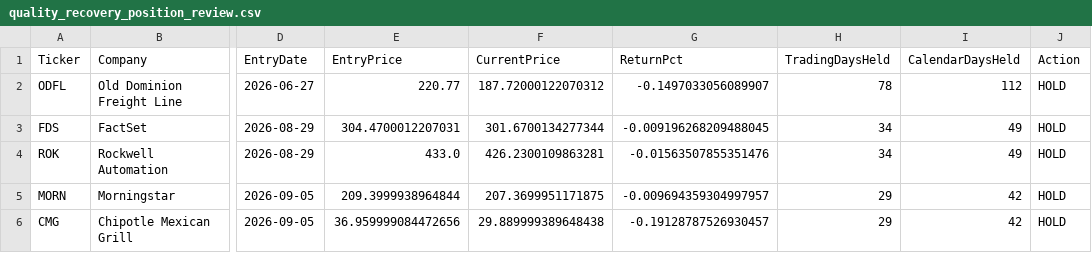
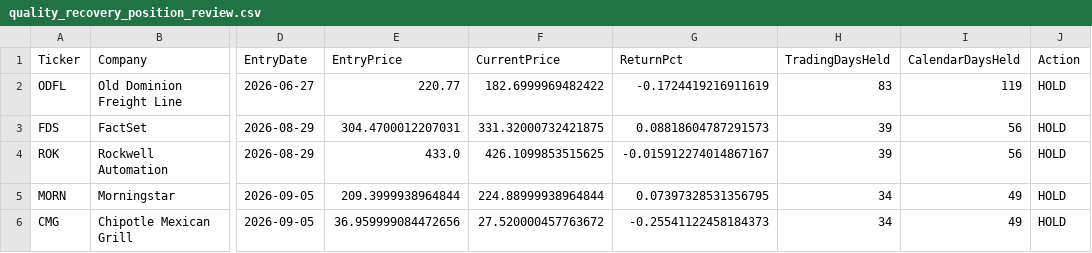
Before and after one commit to vurnumg/quality-recovery, a CSV file: quality_recovery_position_review.csv, drawn as a sheet; only a part is shown, gaps mark what is left out; the diff names each change by its address in the sheet, - before the commit and + after, or states it on an @@ line.

```diff
--- a/quality_recovery_position_review.csv
+++ b/quality_recovery_position_review.csv
-F2 (CurrentPrice): 187.72000122070312
+F2 (CurrentPrice): 182.6999969482422
-G2 (ReturnPct): -0.1497033056089907
+G2 (ReturnPct): -0.1724419216911619
-H2 (TradingDaysHeld): 78
+H2 (TradingDaysHeld): 83
-I2 (CalendarDaysHeld): 112
+I2 (CalendarDaysHeld): 119
-F3 (CurrentPrice): 301.6700134277344
+F3 (CurrentPrice): 331.32000732421875
-G3 (ReturnPct): -0.009196268209488045
+G3 (ReturnPct): 0.08818604787291573
-H3:H4 (TradingDaysHeld): 34
+H3:H4 (TradingDaysHeld): 39
-I3:I4 (CalendarDaysHeld): 49
+I3:I4 (CalendarDaysHeld): 56
-F4 (CurrentPrice): 426.2300109863281
+F4 (CurrentPrice): 426.1099853515625
-G4 (ReturnPct): -0.01563507855351476
+G4 (ReturnPct): -0.015912274014867167
-F5 (CurrentPrice): 207.3699951171875
+F5 (CurrentPrice): 224.88999938964844
-G5 (ReturnPct): -0.009694359304997957
+G5 (ReturnPct): 0.07397328531356795
-H5:H6 (TradingDaysHeld): 29
+H5:H6 (TradingDaysHeld): 34
-I5:I6 (CalendarDaysHeld): 42
+I5:I6 (CalendarDaysHeld): 49
-F6 (CurrentPrice): 29.889999389648438
+F6 (CurrentPrice): 27.520000457763672
-G6 (ReturnPct): -0.19128787526930457
+G6 (ReturnPct): -0.25541122458184373
```
Also changed, not shown: quality_recovery_full_universe_scan.csv, quality_recovery_qualified_candidates.csv, 1 other file.
